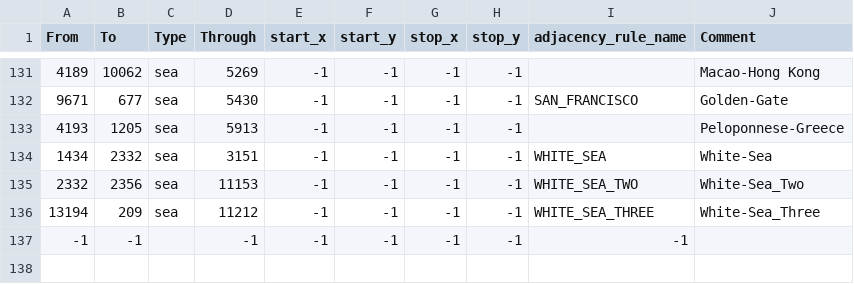
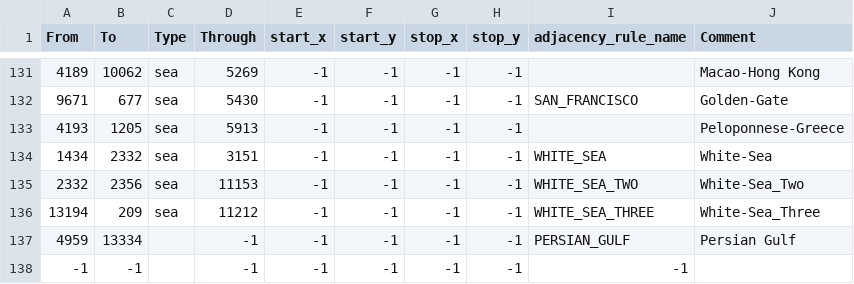
Before and after one commit to Cold-War-Iron-Curtain-Dev-Team/ColdWarIronCurtain, a CSV file: Cold War Iron Curtain/map/adjacencies.csv, drawn as a sheet; only a part is shown, gaps mark what is left out.

```diff
--- a/Cold War Iron Curtain/map/adjacencies.csv
+++ b/Cold War Iron Curtain/map/adjacencies.csv
@@ -136,2 +136,3 @@ From;To;Type;Through;start_x;start_y;stop_x;stop_y;adjacency_rule_name;Comment
 13194;209;sea;11212;-1;-1;-1;-1;WHITE_SEA_THREE;White-Sea_Three
+4959;13334;;-1;-1;-1;-1;-1;PERSIAN_GULF;Persian Gulf
 -1;-1;;-1;-1;-1;-1;-1;-1
```
Also changed, not shown: Cold War Iron Curtain/map/definition.csv, 10 other files.
